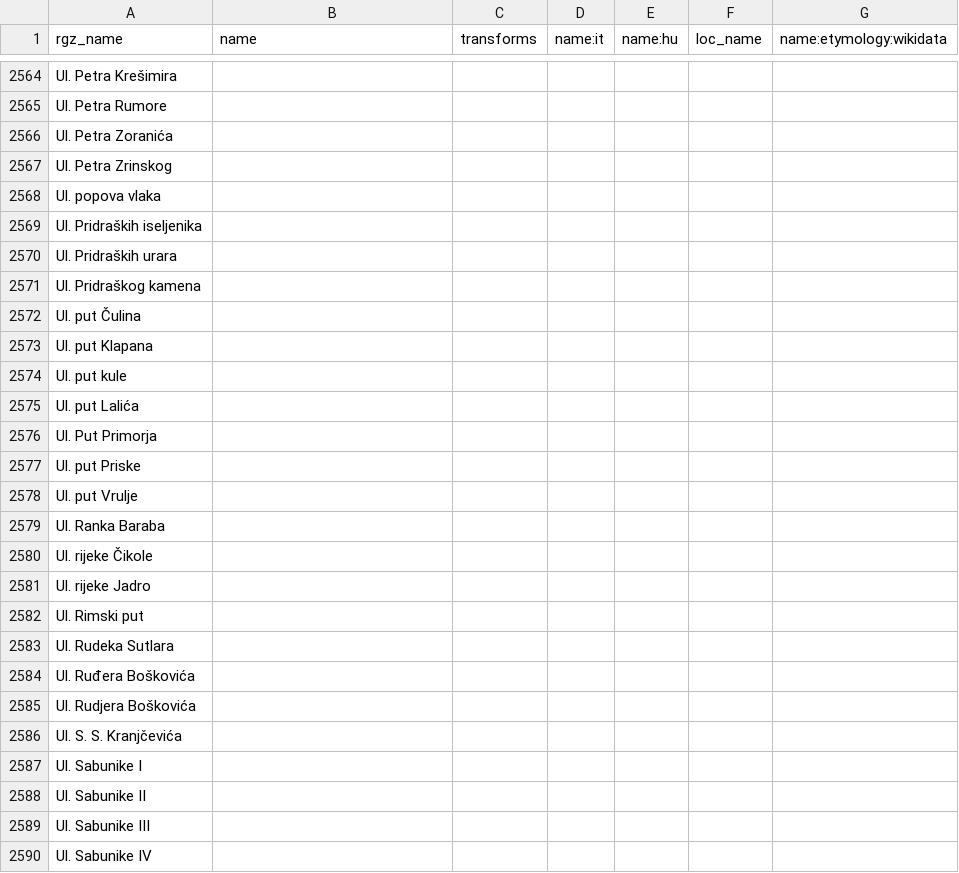
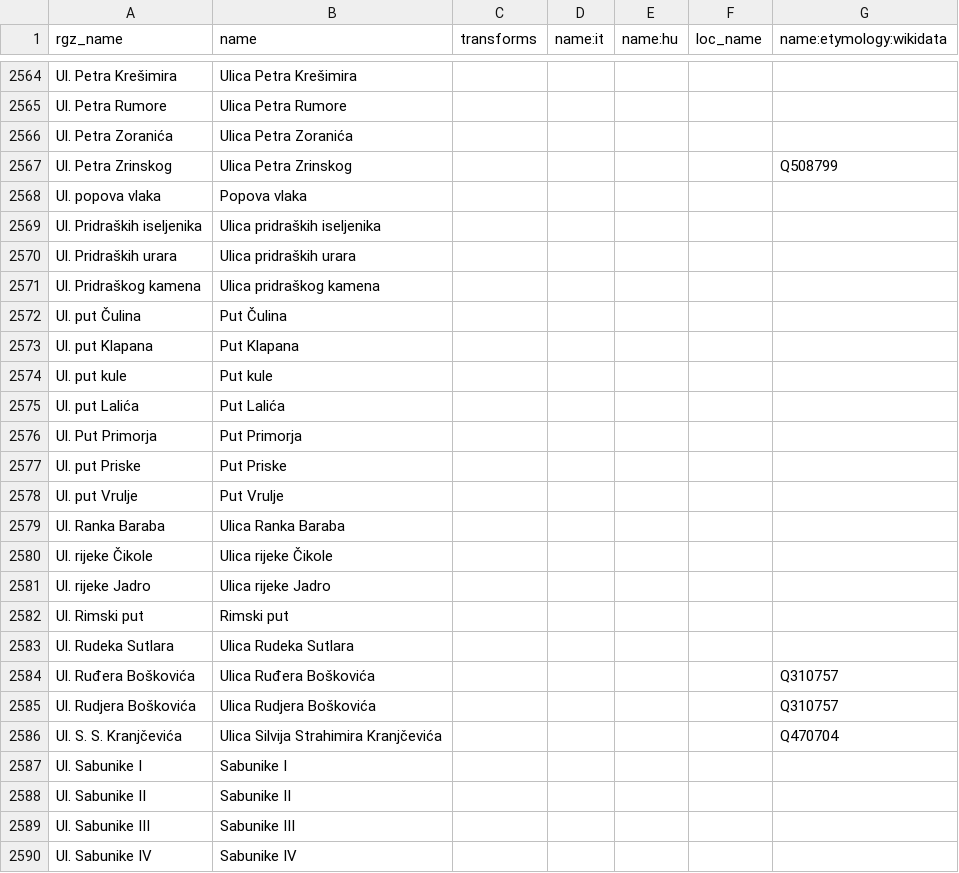
Before and after one commit to osm-hr/adresniregistar-ispravci, a CSV file: curated_streets.csv, drawn as a sheet; only a part is shown, gaps mark what is left out; the diff covers the shown part only; the diff names each change by its address in the sheet, - before the commit and + after, or states it on an @@ line.

Commit message:
Dodao sve Ul.
Added missing street names and corrected existing entries in curated_streets.csv.

```diff
--- a/curated_streets.csv
+++ b/curated_streets.csv
-B2564 (name): (empty)
+B2564 (name): Ulica Petra Krešimira
-B2565 (name): (empty)
+B2565 (name): Ulica Petra Rumore
-B2566 (name): (empty)
+B2566 (name): Ulica Petra Zoranića
-B2567 (name): (empty)
+B2567 (name): Ulica Petra Zrinskog
-G2567 (name:etymology:wikidata): (empty)
+G2567 (name:etymology:wikidata): Q508799
-B2568 (name): (empty)
+B2568 (name): Popova vlaka
-B2569 (name): (empty)
+B2569 (name): Ulica pridraških iseljenika
-B2570 (name): (empty)
+B2570 (name): Ulica pridraških urara
-B2571 (name): (empty)
+B2571 (name): Ulica pridraškog kamena
-B2572 (name): (empty)
+B2572 (name): Put Čulina
-B2573 (name): (empty)
+B2573 (name): Put Klapana
-B2574 (name): (empty)
+B2574 (name): Put kule
-B2575 (name): (empty)
+B2575 (name): Put Lalića
-B2576 (name): (empty)
+B2576 (name): Put Primorja
-B2577 (name): (empty)
+B2577 (name): Put Priske
-B2578 (name): (empty)
+B2578 (name): Put Vrulje
-B2579 (name): (empty)
+B2579 (name): Ulica Ranka Baraba
-B2580 (name): (empty)
+B2580 (name): Ulica rijeke Čikole
-B2581 (name): (empty)
+B2581 (name): Ulica rijeke Jadro
-B2582 (name): (empty)
+B2582 (name): Rimski put
-B2583 (name): (empty)
+B2583 (name): Ulica Rudeka Sutlara
-B2584 (name): (empty)
+B2584 (name): Ulica Ruđera Boškovića
-G2584:G2585 (name:etymology:wikidata): (empty)
+G2584:G2585 (name:etymology:wikidata): Q310757
-B2585 (name): (empty)
+B2585 (name): Ulica Rudjera Boškovića
-B2586 (name): (empty)
+B2586 (name): Ulica Silvija Strahimira Kranjčevića
-G2586 (name:etymology:wikidata): (empty)
+G2586 (name:etymology:wikidata): Q470704
-B2587 (name): (empty)
+B2587 (name): Sabunike I
-B2588 (name): (empty)
+B2588 (name): Sabunike II
-B2589 (name): (empty)
+B2589 (name): Sabunike III
-B2590 (name): (empty)
+B2590 (name): Sabunike IV
```
Also changed, not shown: 121 edited cells elsewhere in this file.
